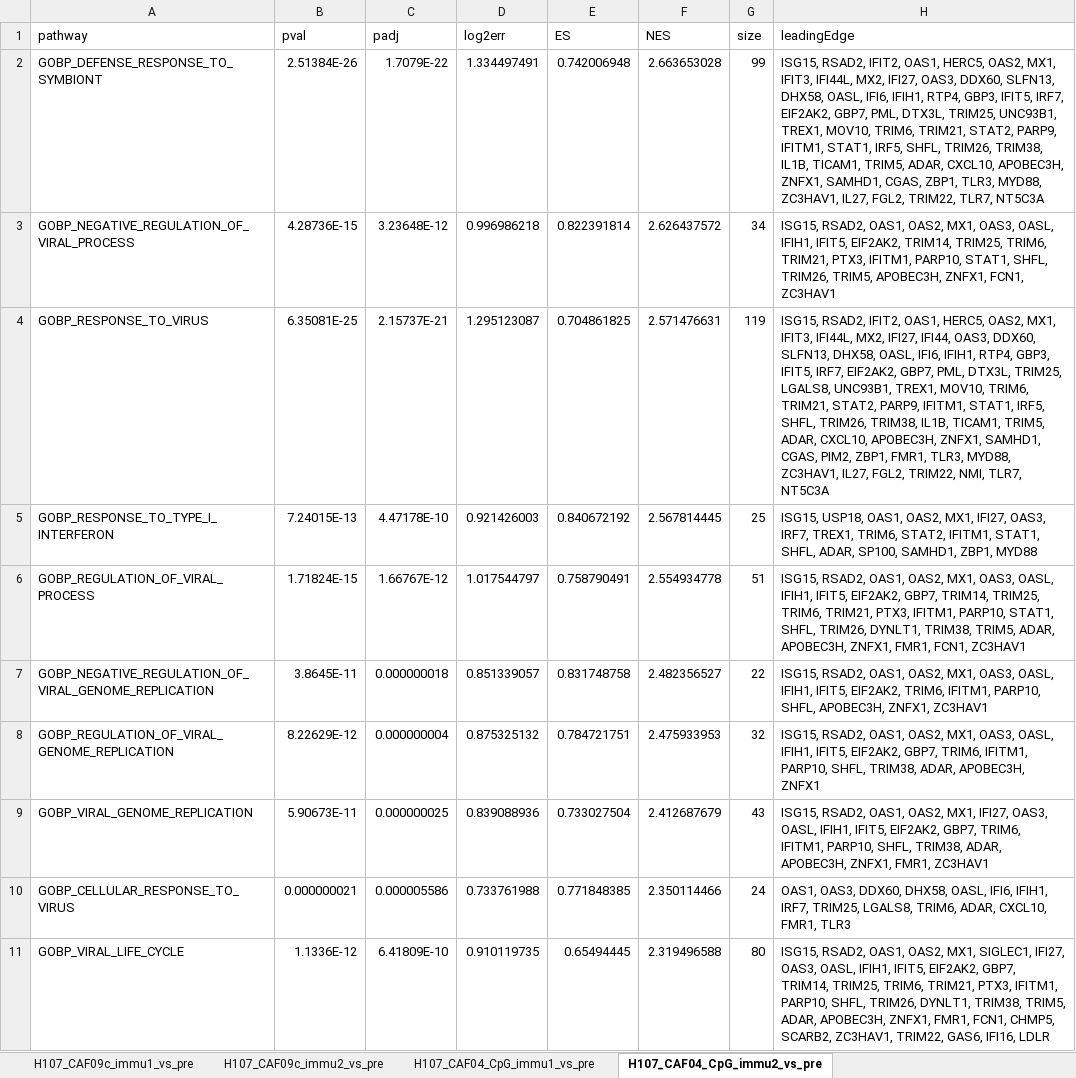
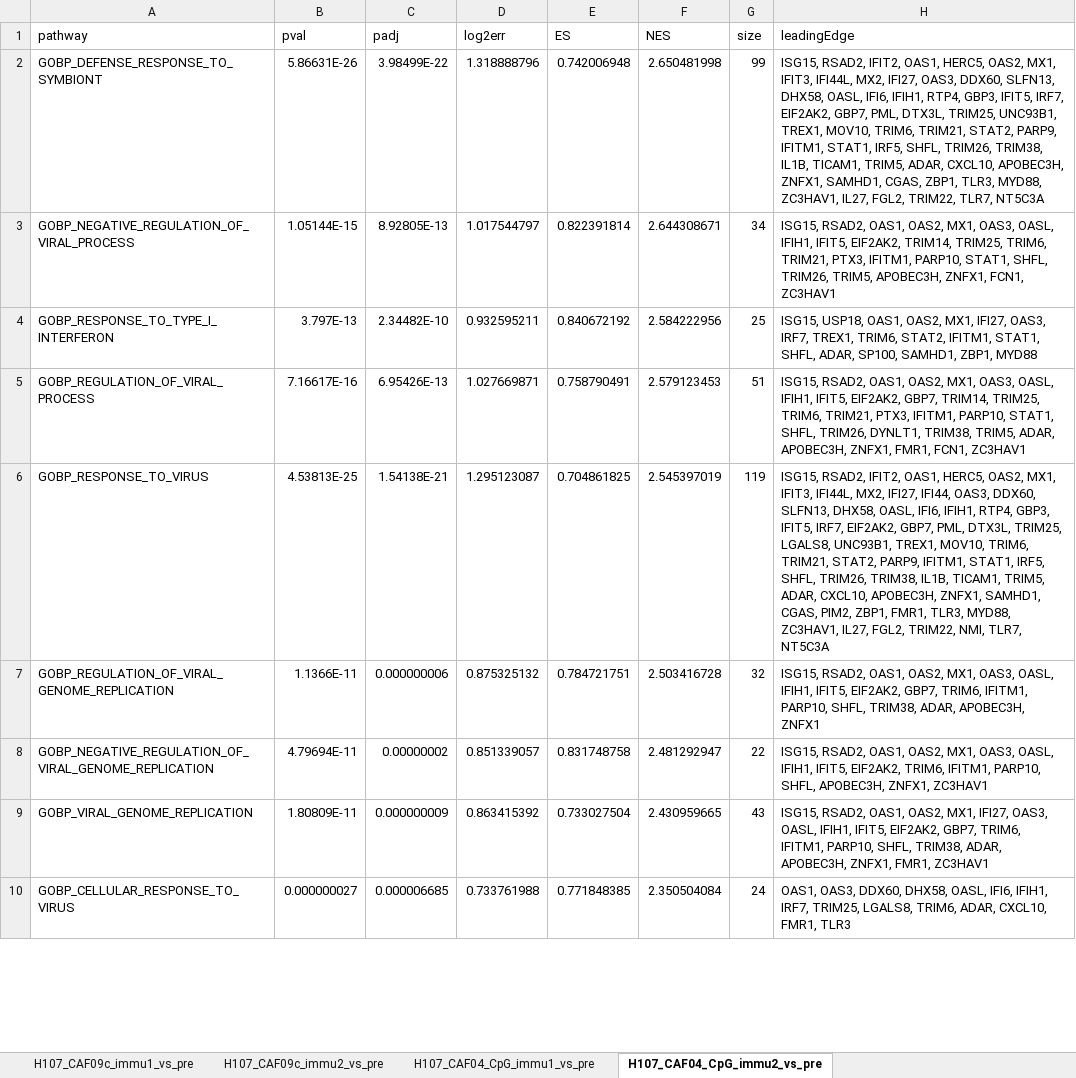
Before and after one commit to INFIMM-Bioinformatics/TB-PAXGENE, an Excel workbook: data/pathway_enrichment/GSEA_enrichment_gobp.xlsx, sheet H107_CAF04_CpG_immu2_vs_pre, drawn as a sheet; only a part is shown; values as stored, in another font and other column widths than the file's, no borders; removed rows and columns are numbered as before the commit, all else as after; the diff covers the shown part only; the diff names each change by its address in the sheet, - before the commit and + after, or states it on an @@ line.

```diff
--- a/data/pathway_enrichment/GSEA_enrichment_gobp.xlsx (sheet H107_CAF04_CpG_immu2_vs_pre)
+++ b/data/pathway_enrichment/GSEA_enrichment_gobp.xlsx (sheet H107_CAF04_CpG_immu2_vs_pre)
-B2 (pval): 2.51384E-26
+B2 (pval): 5.86631E-26
-C2 (padj): 1.7079E-22
+C2 (padj): 3.98499E-22
-D2 (log2err): 1.334497491
+D2 (log2err): 1.318888796
-F2 (NES): 2.663653028
+F2 (NES): 2.650481998
-B3 (pval): 4.28736E-15
+B3 (pval): 1.05144E-15
-C3 (padj): 3.23648E-12
+C3 (padj): 8.92805E-13
-D3 (log2err): 0.996986218
+D3 (log2err): 1.017544797
-F3 (NES): 2.626437572
+F3 (NES): 2.644308671
-row 4: GOBP_RESPONSE_TO_VIRUS | 6.35081E-25 | 2.15737E-21 | 1.295123087 | 0.704861825 | 2.571476631 | 119 | ISG15, RSAD2, IFIT2, OAS1, HERC5, OAS2, MX1, IFIT3, IFI44L, MX2, IFI27, IFI44, OAS3, DDX60, SLFN13, DHX58, OASL, IFI6, IFIH1, RTP4, GBP3, IFIT5, IRF7, EIF2AK2, GBP7, PML, DTX3L, TRIM25, LGALS8, UNC93B1, TREX1, MOV10, TRIM6, TRIM21, STAT2, PARP9, IFITM1, STAT1, IRF5, SHFL, TRIM26, TRIM38, IL1B, TICAM1, TRIM5, ADAR, CXCL10, APOBEC3H, ZNFX1, SAMHD1, CGAS, PIM2, ZBP1, FMR1, TLR3, MYD88, ZC3HAV1, IL27, FGL2, TRIM22, NMI, TLR7, NT5C3A
-B4 (pval): 7.24015E-13
+B4 (pval): 3.797E-13
-C4 (padj): 4.47178E-10
+C4 (padj): 2.34482E-10
-D4 (log2err): 0.921426003
+D4 (log2err): 0.932595211
-F4 (NES): 2.567814445
+F4 (NES): 2.584222956
-B5 (pval): 1.71824E-15
+B5 (pval): 7.16617E-16
-C5 (padj): 1.66767E-12
+C5 (padj): 6.95426E-13
-D5 (log2err): 1.017544797
+D5 (log2err): 1.027669871
-F5 (NES): 2.554934778
+F5 (NES): 2.579123453
-row 7: GOBP_NEGATIVE_REGULATION_OF_VIRAL_GENOME_REPLICATION | 3.8645E-11 | 0.000000018 | 0.851339057 | 0.831748758 | 2.482356527 | 22 | ISG15, RSAD2, OAS1, OAS2, MX1, OAS3, OASL, IFIH1, IFIT5, EIF2AK2, TRIM6, IFITM1, PARP10, SHFL, APOBEC3H, ZNFX1, ZC3HAV1
+row 6: GOBP_RESPONSE_TO_VIRUS | 4.53813E-25 | 1.54138E-21 | 1.295123087 | 0.704861825 | 2.545397019 | 119 | ISG15, RSAD2, IFIT2, OAS1, HERC5, OAS2, MX1, IFIT3, IFI44L, MX2, IFI27, IFI44, OAS3, DDX60, SLFN13, DHX58, OASL, IFI6, IFIH1, RTP4, GBP3, IFIT5, IRF7, EIF2AK2, GBP7, PML, DTX3L, TRIM25, LGALS8, UNC93B1, TREX1, MOV10, TRIM6, TRIM21, STAT2, PARP9, IFITM1, STAT1, IRF5, SHFL, TRIM26, TRIM38, IL1B, TICAM1, TRIM5, ADAR, CXCL10, APOBEC3H, ZNFX1, SAMHD1, CGAS, PIM2, ZBP1, FMR1, TLR3, MYD88, ZC3HAV1, IL27, FGL2, TRIM22, NMI, TLR7, NT5C3A
-B7 (pval): 8.22629E-12
+B7 (pval): 1.1366E-11
-C7 (padj): 0.000000004
+C7 (padj): 0.000000006
-F7 (NES): 2.475933953
+F7 (NES): 2.503416728
+row 8: GOBP_NEGATIVE_REGULATION_OF_VIRAL_GENOME_REPLICATION | 4.79694E-11 | 0.00000002 | 0.851339057 | 0.831748758 | 2.481292947 | 22 | ISG15, RSAD2, OAS1, OAS2, MX1, OAS3, OASL, IFIH1, IFIT5, EIF2AK2, TRIM6, IFITM1, PARP10, SHFL, APOBEC3H, ZNFX1, ZC3HAV1
-B9 (pval): 5.90673E-11
+B9 (pval): 1.80809E-11
-C9 (padj): 0.000000025
+C9 (padj): 0.000000009
-D9 (log2err): 0.839088936
+D9 (log2err): 0.863415392
-F9 (NES): 2.412687679
+F9 (NES): 2.430959665
-B10 (pval): 0.000000021
+B10 (pval): 0.000000027
-C10 (padj): 0.000005586
+C10 (padj): 0.000006685
-F10 (NES): 2.350114466
+F10 (NES): 2.350504084
-row 11: GOBP_VIRAL_LIFE_CYCLE | 1.1336E-12 | 6.41809E-10 | 0.910119735 | 0.65494445 | 2.319496588 | 80 | ISG15, RSAD2, OAS1, OAS2, MX1, SIGLEC1, IFI27, OAS3, OASL, IFIH1, IFIT5, EIF2AK2, GBP7, TRIM14, TRIM25, TRIM6, TRIM21, PTX3, IFITM1, PARP10, SHFL, TRIM26, DYNLT1, TRIM38, TRIM5, ADAR, APOBEC3H, ZNFX1, FMR1, FCN1, CHMP5, SCARB2, ZC3HAV1, TRIM22, GAS6, IFI16, LDLR
```
Also changed, not shown: 36 added rows, 32 removed rows and 186 edited cells elsewhere in this sheet, sheet H107_CAF09c_immu1_vs_pre, sheet H107_CAF09c_immu2_vs_pre, sheet H107_CAF04_CpG_immu1_vs_pre, data/gene_set.xlsx, 45 other files.
